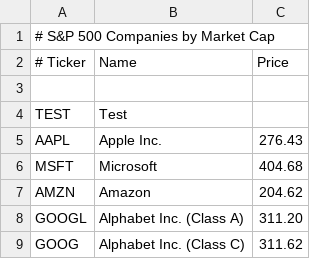
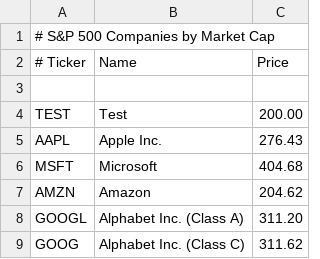
Before and after one commit to IDATT2003-Group09/Mappeprosjekt, a CSV file: Millions/src/main/resources/csv/input/sp500Standard copy.csv, drawn as a sheet; only a part is shown.

```diff
--- a/Millions/src/main/resources/csv/input/sp500Standard copy.csv
+++ b/Millions/src/main/resources/csv/input/sp500Standard copy.csv
@@ -3,3 +3,3 @@
 
-TEST,Test
+TEST,Test, 200.00
 AAPL,Apple Inc.,276.43
```
Also changed, not shown: 2 other files.
